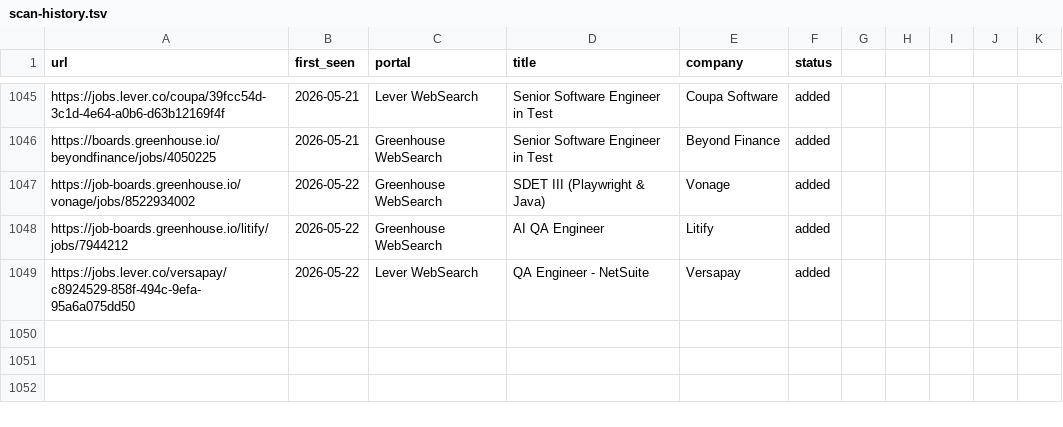
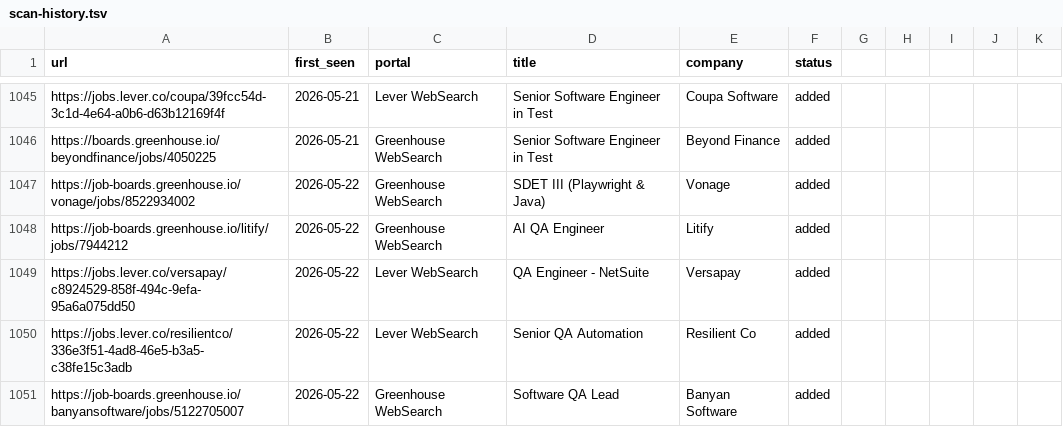
Before and after one commit to ahmets34/career-ops, a TSV file: data/scan-history.tsv, drawn as a sheet; only a part is shown, gaps mark what is left out.

Commit message:
scan: websearch 2026-05-22 15:03 EDT - 2 new offers

```diff
--- a/data/scan-history.tsv
+++ b/data/scan-history.tsv
@@ -1049 +1049,3 @@ https://job-boards.greenhouse.io/litify/jobs/7944212	2026-05-22	Greenhouse WebSe
 https://jobs.lever.co/versapay/c8924529-858f-494c-9efa-95a6a075dd50	2026-05-22	Lever WebSearch	QA Engineer - NetSuite	Versapay	added
+https://jobs.lever.co/resilientco/336e3f51-4ad8-46e5-b3a5-c38fe15c3adb	2026-05-22	Lever WebSearch	Senior QA Automation	Resilient Co	added
+https://job-boards.greenhouse.io/banyansoftware/jobs/5122705007	2026-05-22	Greenhouse WebSearch	Software QA Lead	Banyan Software	added
```
Also changed, not shown: 1 other file.
